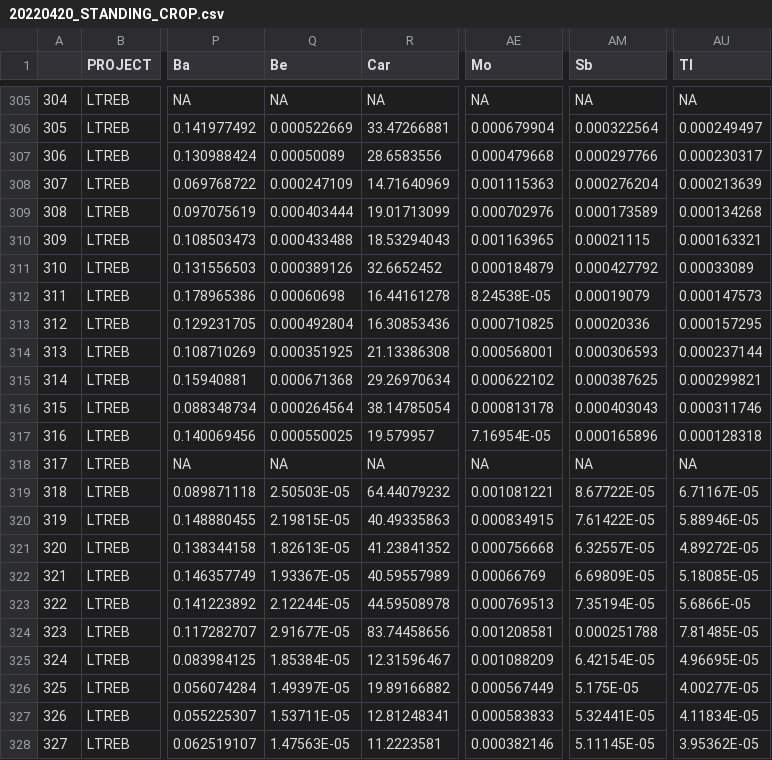
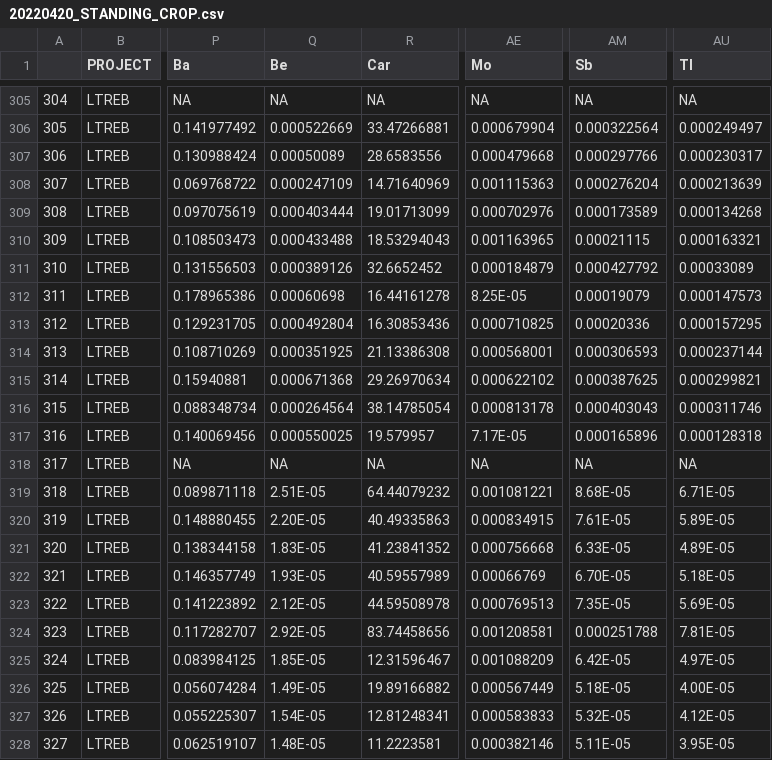
Before and after one commit to feijodelima86/BAM_RAB, a CSV file: 2_incremental/20220420_STANDING_CROP.csv, drawn as a sheet; only a part is shown, gaps mark what is left out; the diff covers the shown part only; the diff names each change by its address in the sheet, - before the commit and + after, or states it on an @@ line.

```diff
--- a/2_incremental/20220420_STANDING_CROP.csv
+++ b/2_incremental/20220420_STANDING_CROP.csv
-AE312 (Mo): 8.24538E-05
+AE312 (Mo): 8.25E-05
-AE317 (Mo): 7.16954E-05
+AE317 (Mo): 7.17E-05
-Q319 (Be): 2.50503E-05
+Q319 (Be): 2.51E-05
-AM319 (Sb): 8.67722E-05
+AM319 (Sb): 8.68E-05
-AU319 (Tl): 6.71167E-05
+AU319 (Tl): 6.71E-05
-Q320 (Be): 2.19815E-05
+Q320 (Be): 2.20E-05
-AM320 (Sb): 7.61422E-05
+AM320 (Sb): 7.61E-05
-AU320 (Tl): 5.88946E-05
+AU320 (Tl): 5.89E-05
-Q321 (Be): 1.82613E-05
+Q321 (Be): 1.83E-05
-AM321 (Sb): 6.32557E-05
+AM321 (Sb): 6.33E-05
-AU321 (Tl): 4.89272E-05
+AU321 (Tl): 4.89E-05
-Q322 (Be): 1.93367E-05
+Q322 (Be): 1.93E-05
-AM322 (Sb): 6.69809E-05
+AM322 (Sb): 6.70E-05
-AU322 (Tl): 5.18085E-05
+AU322 (Tl): 5.18E-05
-Q323 (Be): 2.12244E-05
+Q323 (Be): 2.12E-05
-AM323 (Sb): 7.35194E-05
+AM323 (Sb): 7.35E-05
-AU323 (Tl): 5.6866E-05
+AU323 (Tl): 5.69E-05
-Q324 (Be): 2.91677E-05
+Q324 (Be): 2.92E-05
-AU324 (Tl): 7.81485E-05
+AU324 (Tl): 7.81E-05
-Q325 (Be): 1.85384E-05
+Q325 (Be): 1.85E-05
-AM325 (Sb): 6.42154E-05
+AM325 (Sb): 6.42E-05
-AU325 (Tl): 4.96695E-05
+AU325 (Tl): 4.97E-05
-Q326 (Be): 1.49397E-05
+Q326 (Be): 1.49E-05
-AM326 (Sb): 5.175E-05
+AM326 (Sb): 5.18E-05
-AU326 (Tl): 4.00277E-05
+AU326 (Tl): 4.00E-05
-Q327 (Be): 1.53711E-05
+Q327 (Be): 1.54E-05
-AM327 (Sb): 5.32441E-05
+AM327 (Sb): 5.32E-05
-AU327 (Tl): 4.11834E-05
+AU327 (Tl): 4.12E-05
-Q328 (Be): 1.47563E-05
+Q328 (Be): 1.48E-05
-AM328 (Sb): 5.11145E-05
+AM328 (Sb): 5.11E-05
-AU328 (Tl): 3.95362E-05
+AU328 (Tl): 3.95E-05
```
Also changed, not shown: 111 edited cells elsewhere in this file, 8 other files.
